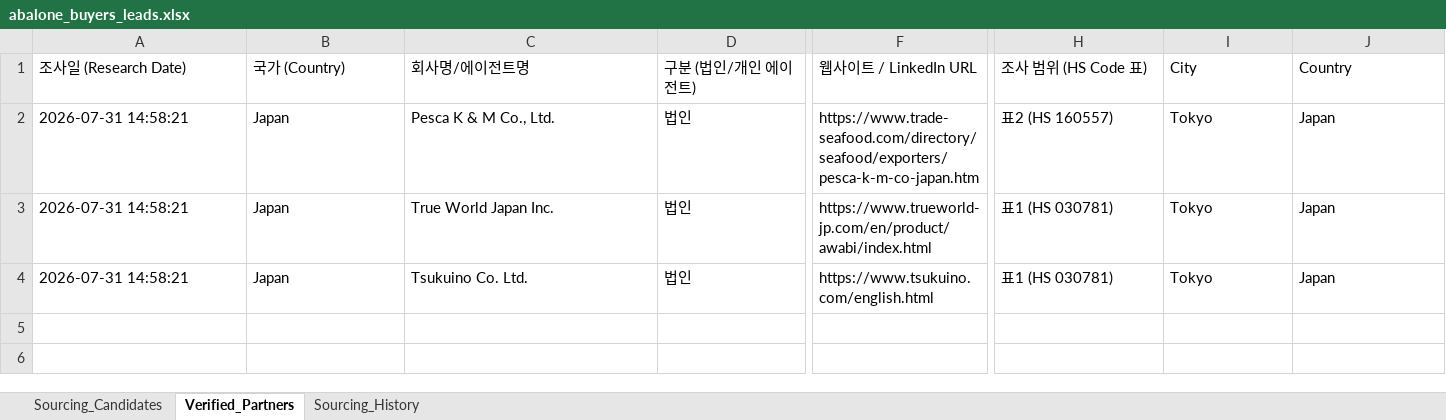
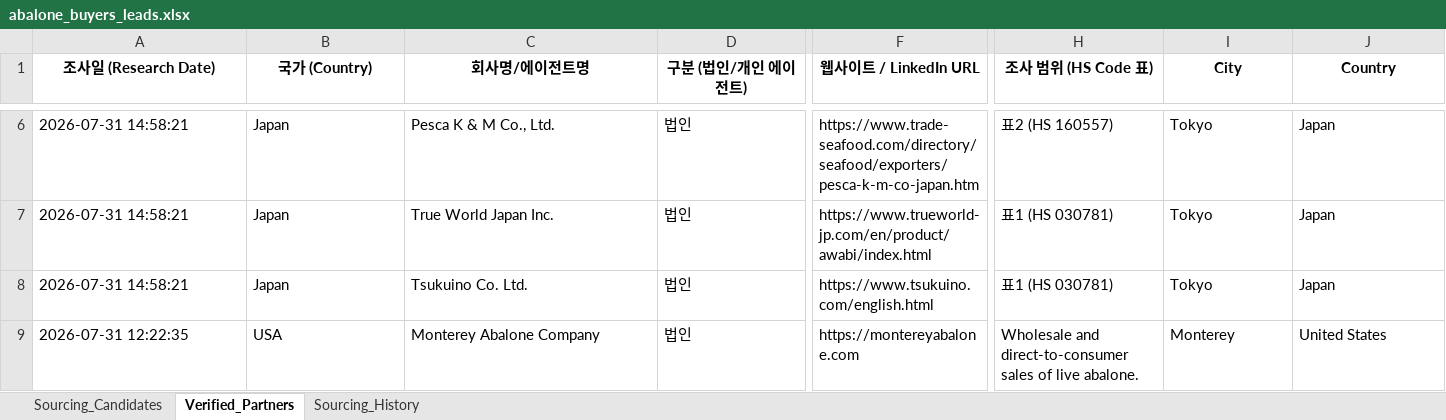
Before and after one commit to letsdoit5130/HYU_RSCH, an Excel workbook: BIZ-Jeonbok/data/abalone_buyers_leads.xlsx, sheet Verified_Partners, drawn as a sheet; only a part is shown, gaps mark what is left out; values as stored, in another font and other column widths than the file's, no borders; rows hold the shown columns only; the diff covers the shown part only; the diff names each change by its address in the sheet, - before the commit and + after, or states it on an @@ line.

```diff
--- a/BIZ-Jeonbok/data/abalone_buyers_leads.xlsx (sheet Verified_Partners)
+++ b/BIZ-Jeonbok/data/abalone_buyers_leads.xlsx (sheet Verified_Partners)
@@ A1:J1 bold: off → on, alignment: left → center @@
+row 9: 2026-07-31 12:22:35 | USA | Monterey Abalone Company | 법인 | https://montereyabalone.com | Wholesale and direct-to-consumer sales of live abalone. | Monterey | United States
```
Also changed, not shown: 6 added rows and cell formats elsewhere in this sheet, sheet Sourcing_Candidates, 2 other files.
